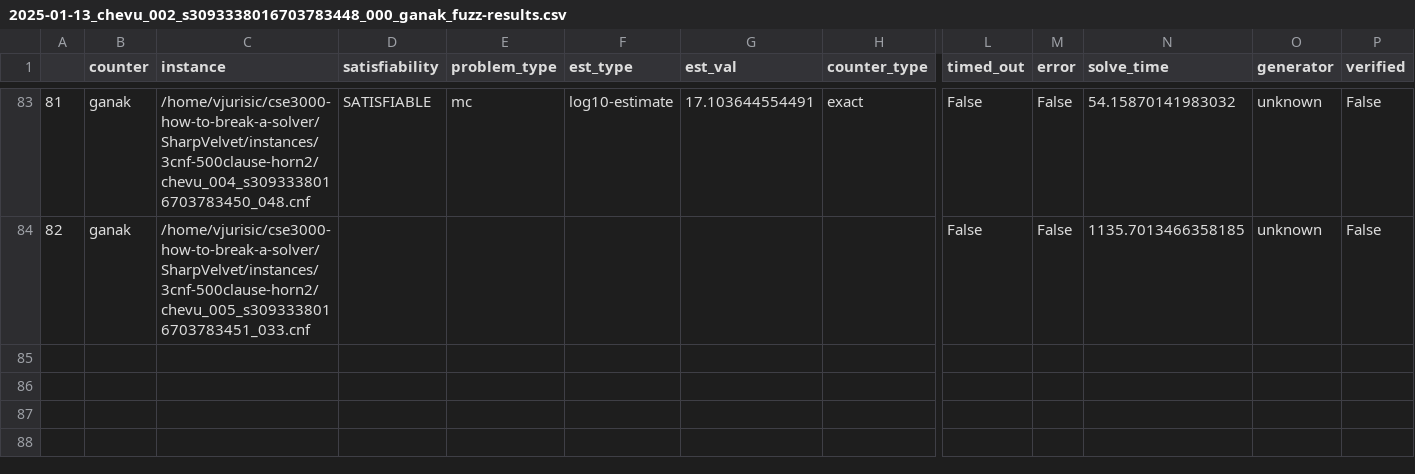
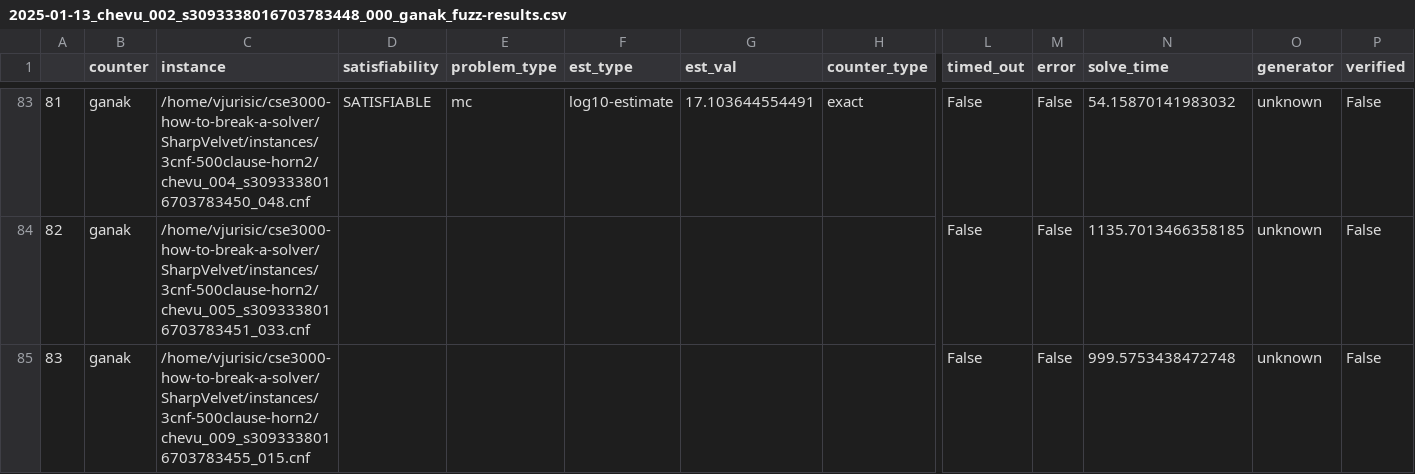
Before and after one commit to Krat-OS/cse3000-how-to-break-a-solver, a CSV file: SharpVelvet/out/2025-01-13_chevu_002_s3093338016703783448_000_ganak_fuzz-results.csv, drawn as a sheet; only a part is shown, gaps mark what is left out; rows hold the shown columns only; the diff names each change by its address in the sheet, - before the commit and + after, or states it on an @@ line.

Commit message:
Added more csv results

```diff
--- a/SharpVelvet/out/2025-01-13_chevu_002_s3093338016703783448_000_ganak_fuzz-results.csv
+++ b/SharpVelvet/out/2025-01-13_chevu_002_s3093338016703783448_000_ganak_fuzz-results.csv
+row 85: 83 | ganak | /home/vjurisic/cse3000-how-to-break-a-solver/SharpVelvet/instances/3cnf-500clause-horn2/chevu_009_s3093338016703783455_015.cnf |  |  |  |  |  | False | False | 999.5753438472748 | unknown | False
```
